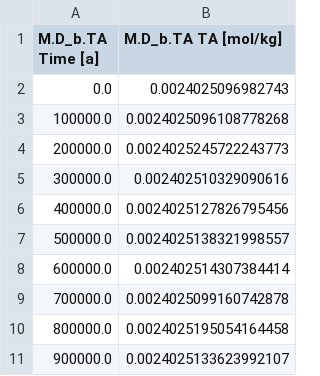
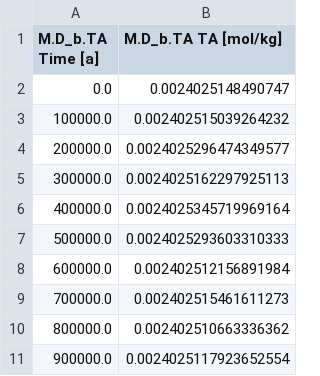
Before and after one commit to uliw/ESBMTK-Examples, a CSV file: Boudreau 2010/data/M.D_b.TA.csv, drawn as a sheet.

```diff
--- a/Boudreau 2010/data/M.D_b.TA.csv
+++ b/Boudreau 2010/data/M.D_b.TA.csv
@@ -1,11 +1,11 @@
 M.D_b.TA Time [a],M.D_b.TA TA [mol/kg]
-0.0,0.0024025096982743
-100000.0,0.0024025096108778268
-200000.0,0.0024025245722243773
-300000.0,0.002402510329090616
-400000.0,0.0024025127826795456
-500000.0,0.0024025138321998557
-600000.0,0.002402514307384414
-700000.0,0.0024025099160742878
-800000.0,0.0024025195054164458
-900000.0,0.0024025133623992107
+0.0,0.0024025148490747
+100000.0,0.002402515039264232
+200000.0,0.0024025296474349577
+300000.0,0.0024025162297925113
+400000.0,0.0024025345719969164
+500000.0,0.0024025293603310333
+600000.0,0.002402512156891984
+700000.0,0.002402515461611273
+800000.0,0.002402510663336362
+900000.0,0.0024025117923652554
```
Also changed, not shown: Boudreau 2010/data/M.D_b.Hplus.csv, Boudreau 2010/data/M.H_b.CO2aq.csv, 25 other files.
